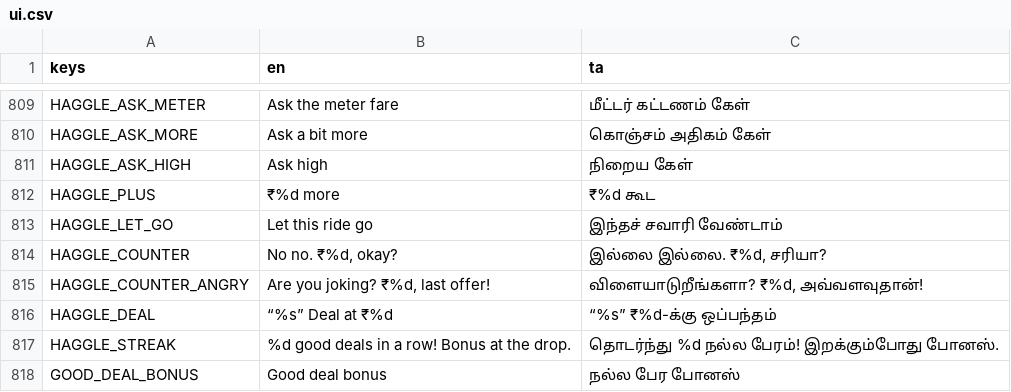
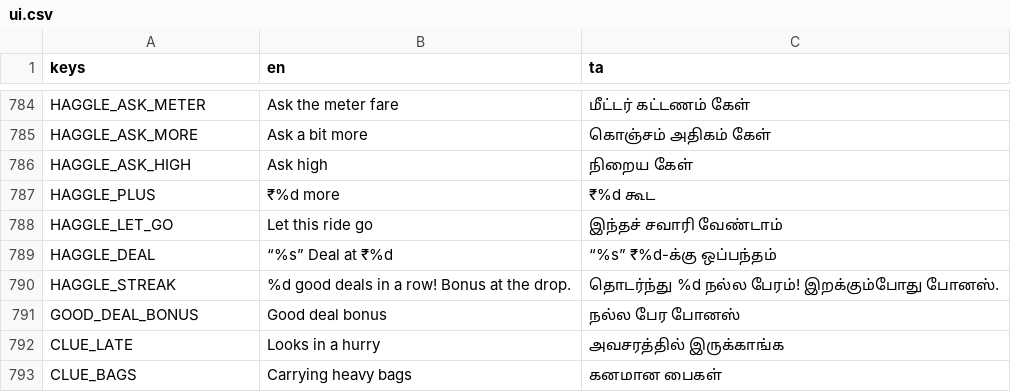
Before and after one commit to DavidRajPaul/Auto-Simulator-Game-GoDot, a CSV file: translations/ui.csv, drawn as a sheet; only a part is shown, gaps mark what is left out; the shorter side is filled out with more unchanged rows; the diff covers the shown part only.

```diff
--- a/translations/ui.csv
+++ b/translations/ui.csv
@@ -819,4 +794,2 @@ HAGGLE_PLUS,₹%d more,₹%d கூட
 HAGGLE_LET_GO,Let this ride go,இந்தச் சவாரி வேண்டாம்
-HAGGLE_COUNTER,"No no. ₹%d, okay?","இல்லை இல்லை. ₹%d, சரியா?"
-HAGGLE_COUNTER_ANGRY,"Are you joking? ₹%d, last offer!","விளையாடுறீங்களா? ₹%d, அவ்வளவுதான்!"
 HAGGLE_DEAL,“%s”  Deal at ₹%d,“%s”  ₹%d-க்கு ஒப்பந்தம்
```
Also changed, not shown: 25 removed rows elsewhere in this file, 13 other files.
